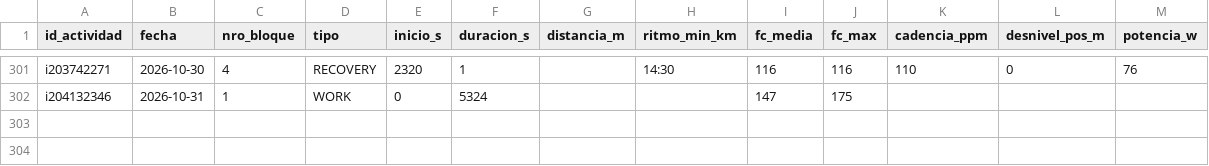
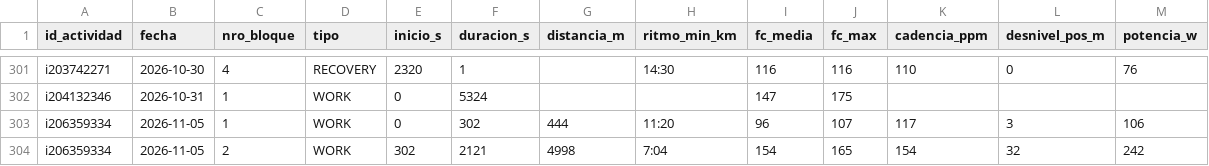
Before and after one commit to jpzingoni/stats-training, a CSV file: datos/bloques.csv, drawn as a sheet; only a part is shown, gaps mark what is left out; the diff names each change by its address in the sheet, - before the commit and + after, or states it on an @@ line.

```diff
--- a/datos/bloques.csv
+++ b/datos/bloques.csv
+row 303: i206359334 | 2026-11-05 | 1 | WORK | 0 | 302 | 444 | 11:20 | 96 | 107 | 117 | 3 | 106
+row 304: i206359334 | 2026-11-05 | 2 | WORK | 302 | 2121 | 4998 | 7:04 | 154 | 165 | 154 | 32 | 242
```
Also changed, not shown: datos/actividades.csv, datos/bienestar.csv, 4 other files.
